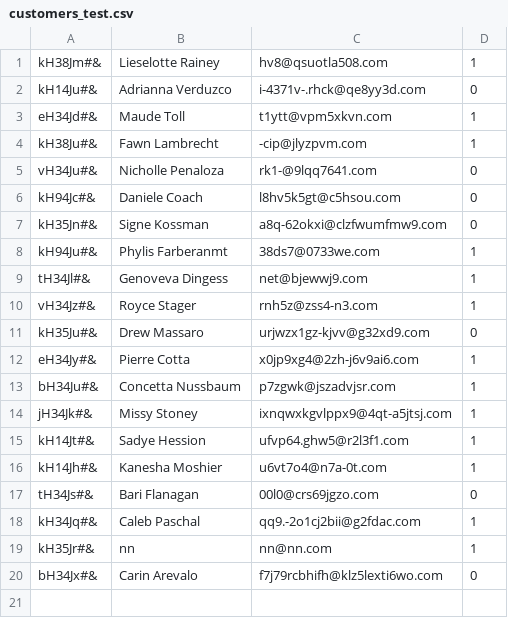
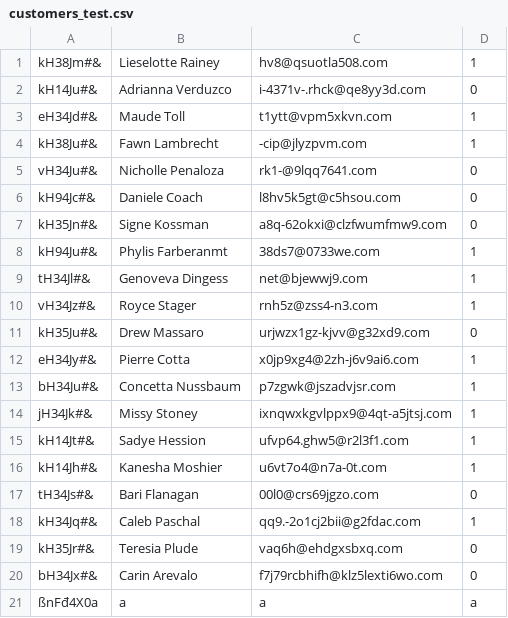
Before and after one commit to CodecoolBP/progbasics-lightweight-erp-project-codegang, a CSV file: crm/customers_test.csv, drawn as a sheet.

```diff
--- a/crm/customers_test.csv
+++ b/crm/customers_test.csv
@@ -18,3 +18,4 @@ tH34Js#&;Bari Flanagan;00l0@crs69jgzo.com;0
 kH34Jq#&;Caleb Paschal;qq9.-2o1cj2bii@g2fdac.com;1
-kH35Jr#&;nn;nn@nn.com;1
+kH35Jr#&;Teresia Plude;vaq6h@ehdgxsbxq.com;0
 bH34Jx#&;Carin Arevalo;f7j79rcbhifh@klz5lexti6wo.com;0
+ßnFđ4X0a;a;a;a
```
Also changed, not shown: 4 other files.
